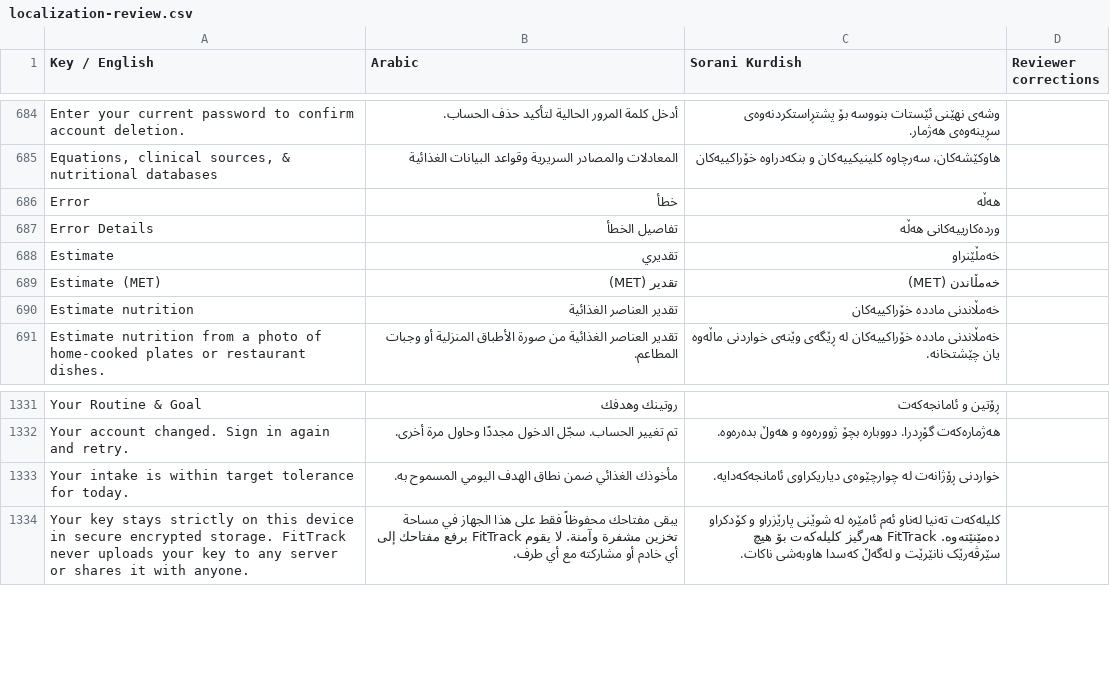
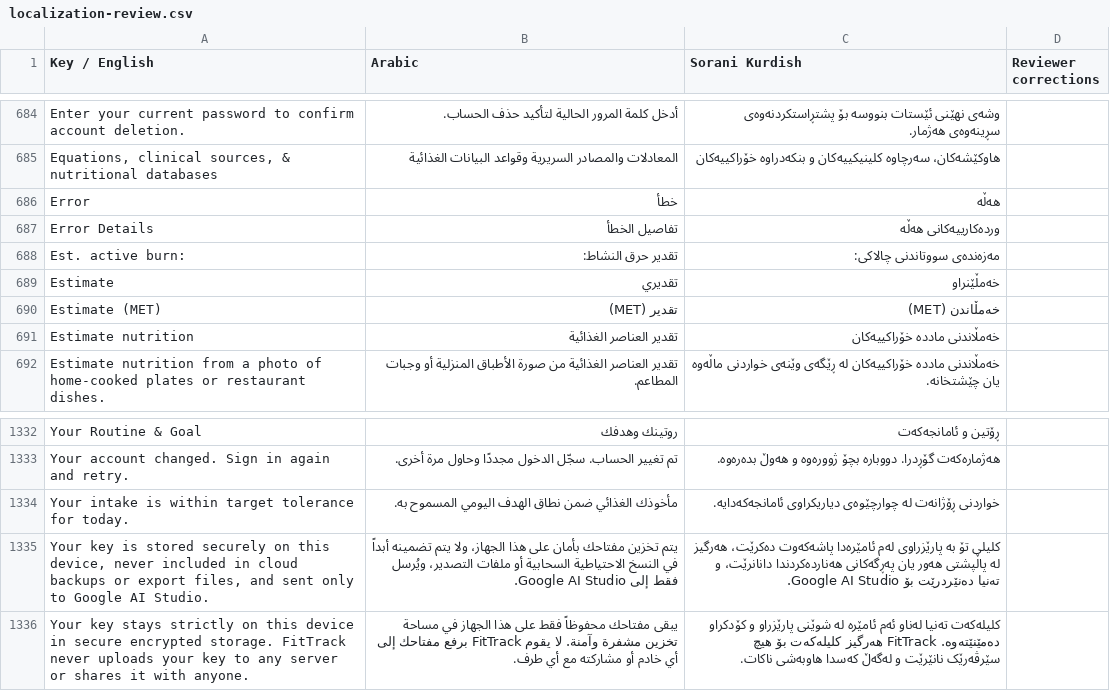
Before and after one commit to sahand-git/fit_track_v4, a CSV file: docs/localization-review.csv, drawn as a sheet; only a part is shown, gaps mark what is left out.

```diff
--- a/docs/localization-review.csv
+++ b/docs/localization-review.csv
@@ -687,2 +687,3 @@
 "Error Details","تفاصيل الخطأ","وردەکارییەکانی هەڵە",""
+"Est. active burn:","تقدير حرق النشاط:","مەزەندەی سووتاندنی چالاکی:",""
 "Estimate","تقديري","خەمڵێنراو",""
@@ -1333,2 +1334,3 @@
 "Your intake is within target tolerance for today.","مأخوذك الغذائي ضمن نطاق الهدف اليومي المسموح به.","خواردنی ڕۆژانەت لە چوارچێوەی دیاریکراوی ئامانجەکەدایە.",""
+"Your key is stored securely on this device, never included in cloud backups or export files, and sent only to Google AI Studio.","يتم تخزين مفتاحك بأمان على هذا الجهاز، ولا يتم تضمينه أبداً في النسخ الاحتياطية السحابية أو ملفات التصدير، ويُرسل فقط إلى Google AI Studio.","کلیلی تۆ بە پارێزراوی لەم ئامێرەدا پاشەکەوت دەکرێت، هەرگیز لە پاڵپشتی هەور یان پەڕگەکانی هەناردەکردندا دانانرێت، و تەنیا دەنێردرێت بۆ Google AI Studio.",""
 "Your key stays strictly on this device in secure encrypted storage. FitTrack never uploads your key to any server or shares it with anyone.","يبقى مفتاحك محفوظاً فقط على هذا الجهاز في مساحة تخزين مشفرة وآمنة. لا يقوم FitTrack برفع مفتاحك إلى أي خادم أو مشاركته مع أي طرف.","کلیلەکەت تەنیا لەناو ئەم ئامێرە لە شوێنی پارێزراو و کۆدکراو دەمێنێتەوە. FitTrack هەرگیز کلیلەکەت بۆ هیچ سێرڤەرێک نانێرێت و لەگەڵ کەسدا هاوبەشی ناکات.",""
```
Also changed, not shown: 8 other files.
